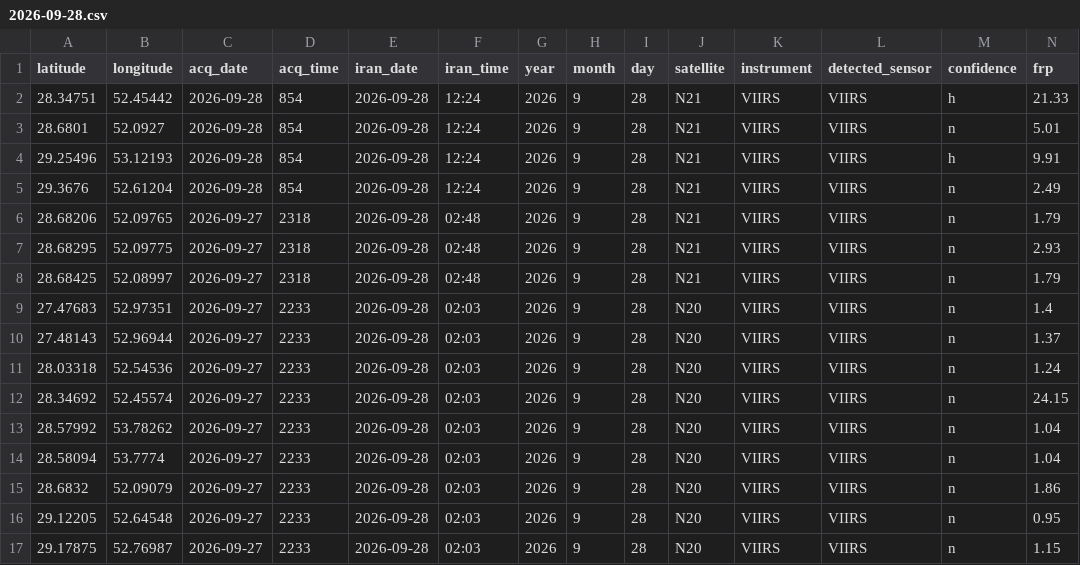
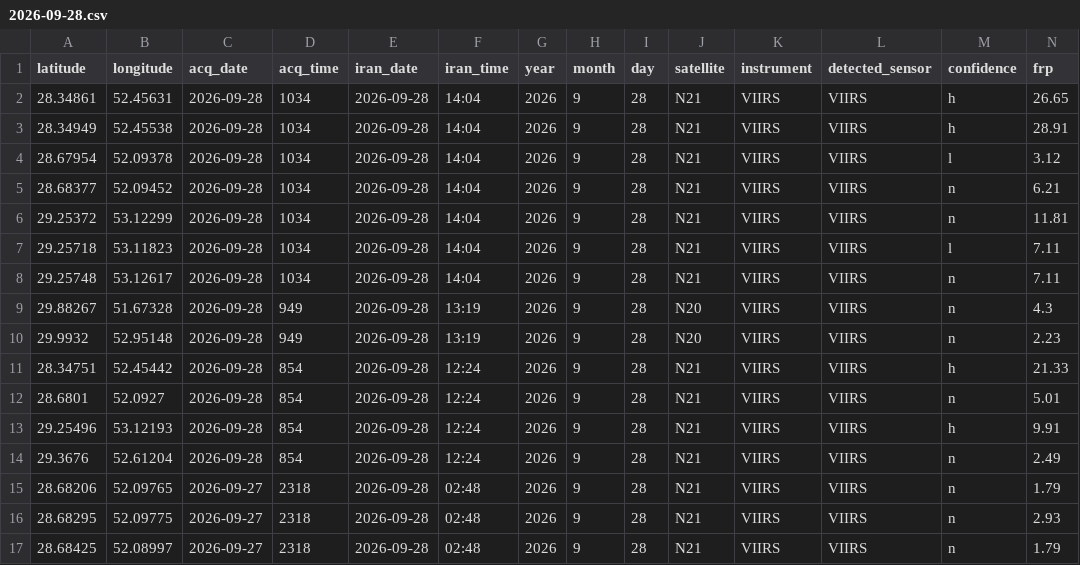
Before and after one commit to hashempoorsadegh214-prog/FARS-FIRE-SENTINEL, a CSV file: archive/2026-09-28.csv, drawn as a sheet; only a part is shown; the shorter side is filled out with more unchanged rows; rows hold the shown columns only; the diff names each change by its address in the sheet, - before the commit and + after, or states it on an @@ line.

```diff
--- a/archive/2026-09-28.csv
+++ b/archive/2026-09-28.csv
+row 2: 28.34861 | 52.45631 | 2026-09-28 | 1034 | 2026-09-28 | 14:04 | 2026 | 9 | 28 | N21 | VIIRS | VIIRS | h | 26.65
+row 3: 28.34949 | 52.45538 | 2026-09-28 | 1034 | 2026-09-28 | 14:04 | 2026 | 9 | 28 | N21 | VIIRS | VIIRS | h | 28.91
+row 4: 28.67954 | 52.09378 | 2026-09-28 | 1034 | 2026-09-28 | 14:04 | 2026 | 9 | 28 | N21 | VIIRS | VIIRS | l | 3.12
+row 5: 28.68377 | 52.09452 | 2026-09-28 | 1034 | 2026-09-28 | 14:04 | 2026 | 9 | 28 | N21 | VIIRS | VIIRS | n | 6.21
+row 6: 29.25372 | 53.12299 | 2026-09-28 | 1034 | 2026-09-28 | 14:04 | 2026 | 9 | 28 | N21 | VIIRS | VIIRS | n | 11.81
+row 7: 29.25718 | 53.11823 | 2026-09-28 | 1034 | 2026-09-28 | 14:04 | 2026 | 9 | 28 | N21 | VIIRS | VIIRS | l | 7.11
+row 8: 29.25748 | 53.12617 | 2026-09-28 | 1034 | 2026-09-28 | 14:04 | 2026 | 9 | 28 | N21 | VIIRS | VIIRS | n | 7.11
+row 9: 29.88267 | 51.67328 | 2026-09-28 | 949 | 2026-09-28 | 13:19 | 2026 | 9 | 28 | N20 | VIIRS | VIIRS | n | 4.3
+row 10: 29.9932 | 52.95148 | 2026-09-28 | 949 | 2026-09-28 | 13:19 | 2026 | 9 | 28 | N20 | VIIRS | VIIRS | n | 2.23
```
Also changed, not shown: fires.csv, 2 other files.
